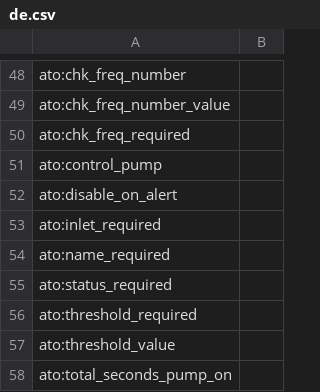
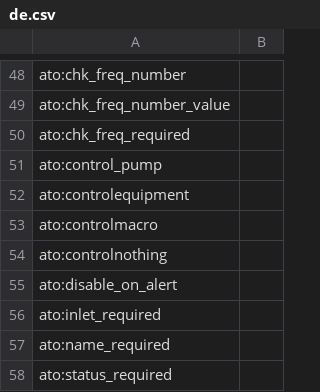
Before and after one commit to reef-pi/reef-pi, a CSV file: front-end/assets/translations/de.csv, drawn as a sheet; only a part is shown, gaps mark what is left out; the shorter side is filled out with more unchanged rows; the diff names each change by its address in the sheet, - before the commit and + after, or states it on an @@ line.

```diff
--- a/front-end/assets/translations/de.csv
+++ b/front-end/assets/translations/de.csv
+row 52: ato:controlequipment
+row 53: ato:controlmacro
+row 54: ato:controlnothing
```
Also changed, not shown: front-end/assets/translations/en.csv, front-end/assets/translations/fa.csv, 17 other files.
